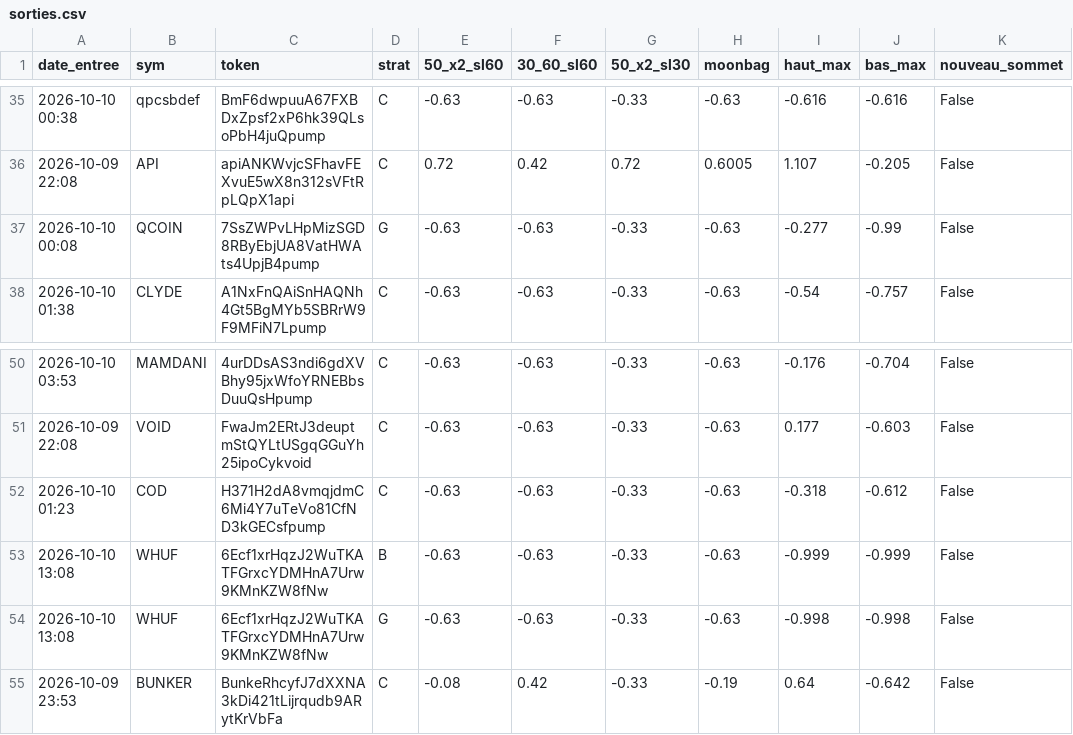
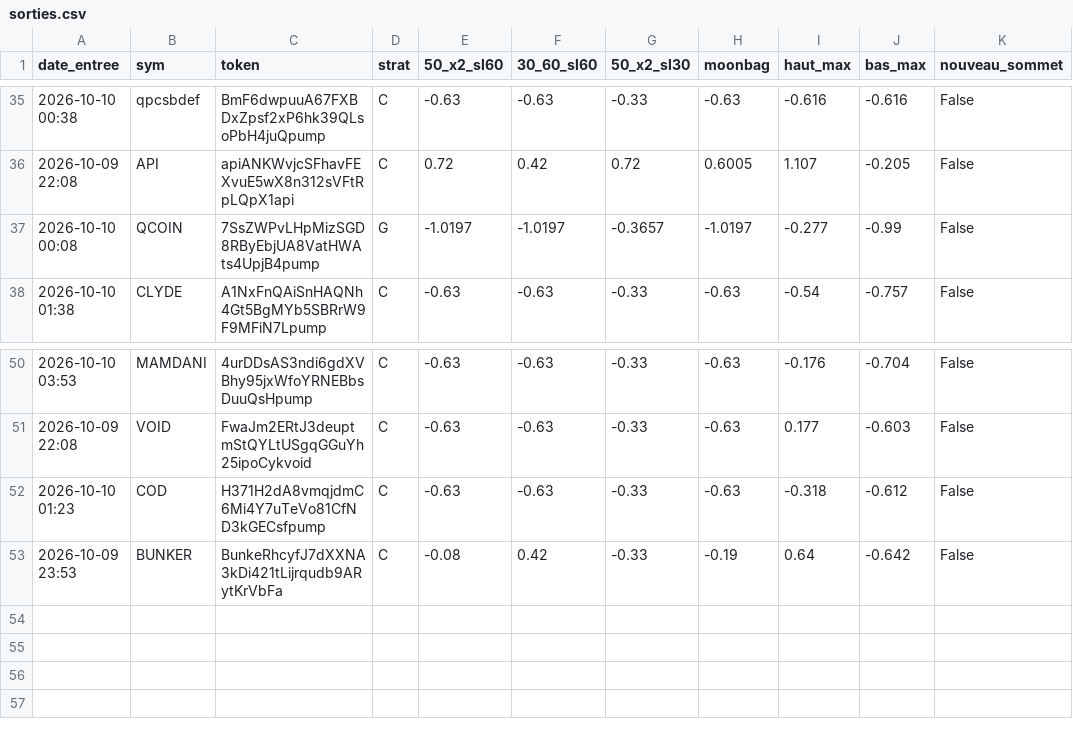
Before and after one commit to loyt1/memecoin-scanner, a CSV file: data/sorties.csv, drawn as a sheet; only a part is shown, gaps mark what is left out.

```diff
--- a/data/sorties.csv
+++ b/data/sorties.csv
@@ -36,3 +36,3 @@ date_entree,sym,token,strat,50_x2_sl60,30_60_sl60,50_x2_sl30,moonbag,haut_max,ba
 2026-10-09 22:08,API,apiANKWvjcSFhavFEXvuE5wX8n312sVFtRpLQpX1api,C,0.72,0.42,0.72,0.6005,1.107,-0.205,False
-2026-10-10 00:08,QCOIN,7SsZWPvLHpMizSGD8RByEbjUA8VatHWAts4UpjB4pump,G,-0.63,-0.63,-0.33,-0.63,-0.277,-0.99,False
+2026-10-10 00:08,QCOIN,7SsZWPvLHpMizSGD8RByEbjUA8VatHWAts4UpjB4pump,G,-1.0197,-1.0197,-0.3657,-1.0197,-0.277,-0.99,False
 2026-10-10 01:38,CLYDE,A1NxFnQAiSnHAQNh4Gt5BgMYb5SBRrW9F9MFiN7Lpump,C,-0.63,-0.63,-0.33,-0.63,-0.54,-0.757,False
@@ -52,4 +52,2 @@ date_entree,sym,token,strat,50_x2_sl60,30_60_sl60,50_x2_sl30,moonbag,haut_max,ba
 2026-10-10 01:23,COD,H371H2dA8vmqjdmC6Mi4Y7uTeVo81CfND3kGECsfpump,C,-0.63,-0.63,-0.33,-0.63,-0.318,-0.612,False
-2026-10-10 13:08,WHUF,6Ecf1xrHqzJ2WuTKATFGrxcYDMHnA7Urw9KMnKZW8fNw,B,-0.63,-0.63,-0.33,-0.63,-0.999,-0.999,False
-2026-10-10 13:08,WHUF,6Ecf1xrHqzJ2WuTKATFGrxcYDMHnA7Urw9KMnKZW8fNw,G,-0.63,-0.63,-0.33,-0.63,-0.998,-0.998,False
 2026-10-09 23:53,BUNKER,BunkeRhcyfJ7dXXNA3kDi421tLijrqudb9ARytKrVbFa,C,-0.08,0.42,-0.33,-0.19,0.64,-0.642,False
```
Also changed, not shown: 3 other files.
